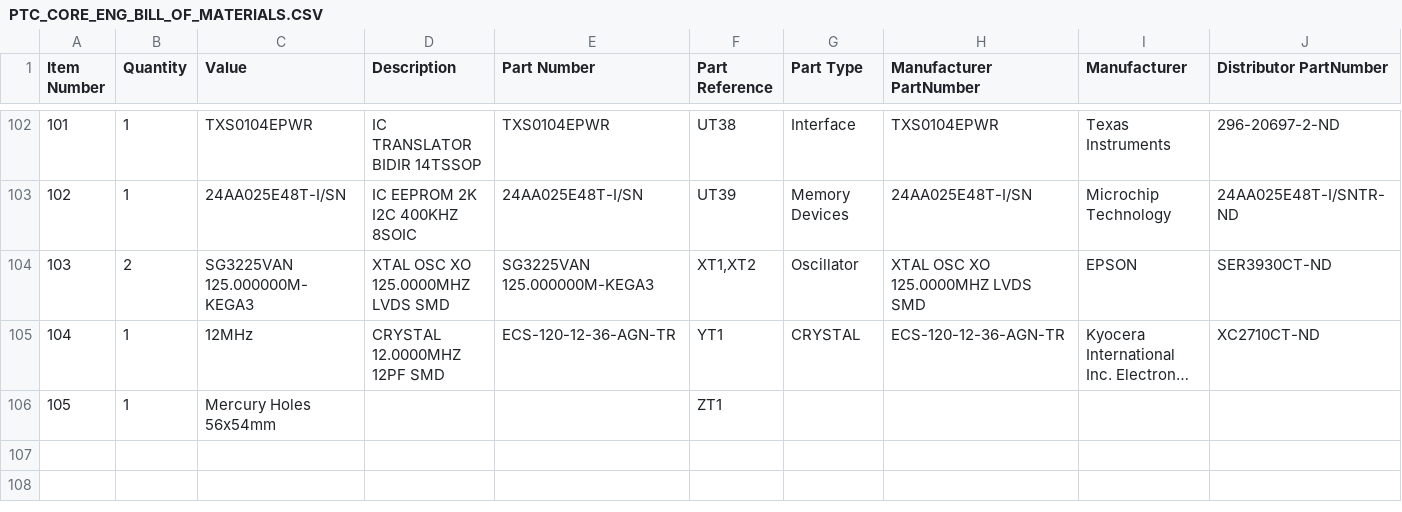
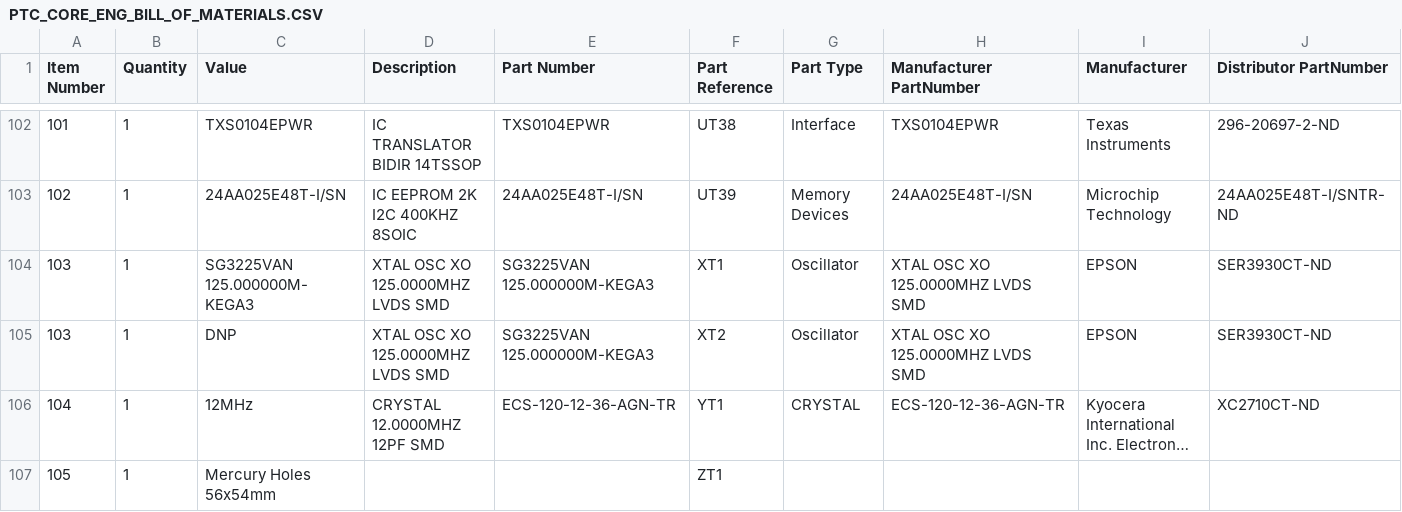
Before and after one commit to mbreilly/PTC-firmware, a CSV file: board_qc/design/PTC_CORE_ENG_BILL_OF_MATERIALS.CSV, drawn as a sheet; only a part is shown, gaps mark what is left out; long unchanged cells end in …; rows hold the shown columns only; the diff names each change by its address in the sheet, - before the commit and + after, or states it on an @@ line.

```diff
--- a/board_qc/design/PTC_CORE_ENG_BILL_OF_MATERIALS.CSV
+++ b/board_qc/design/PTC_CORE_ENG_BILL_OF_MATERIALS.CSV
-B104 (Quantity): 2
+B104 (Quantity): 1
-F104 (Part Reference): XT1,XT2
+F104 (Part Reference): XT1
+row 105: 103 | 1 | DNP | XTAL OSC XO 125.0000MHZ LVDS SMD | SG3225VAN 125.000000M-KEGA3 | XT2 | Oscillator | XTAL OSC XO 125.0000MHZ LVDS SMD | EPSON | SER3930CT-ND
```
Also changed, not shown: 2 other files.
